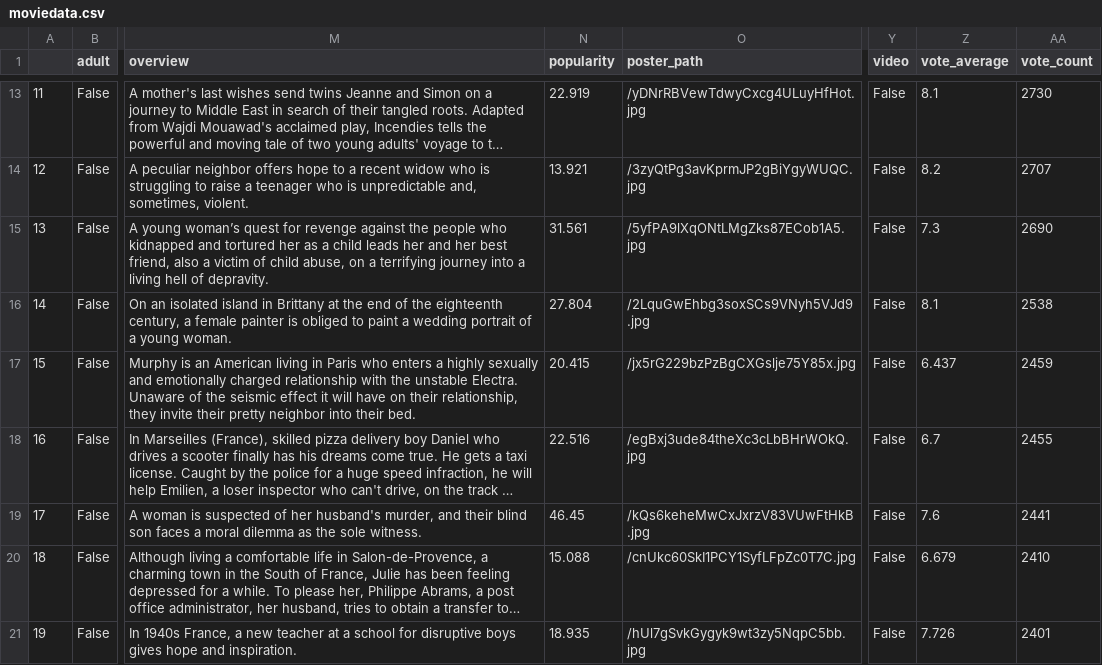
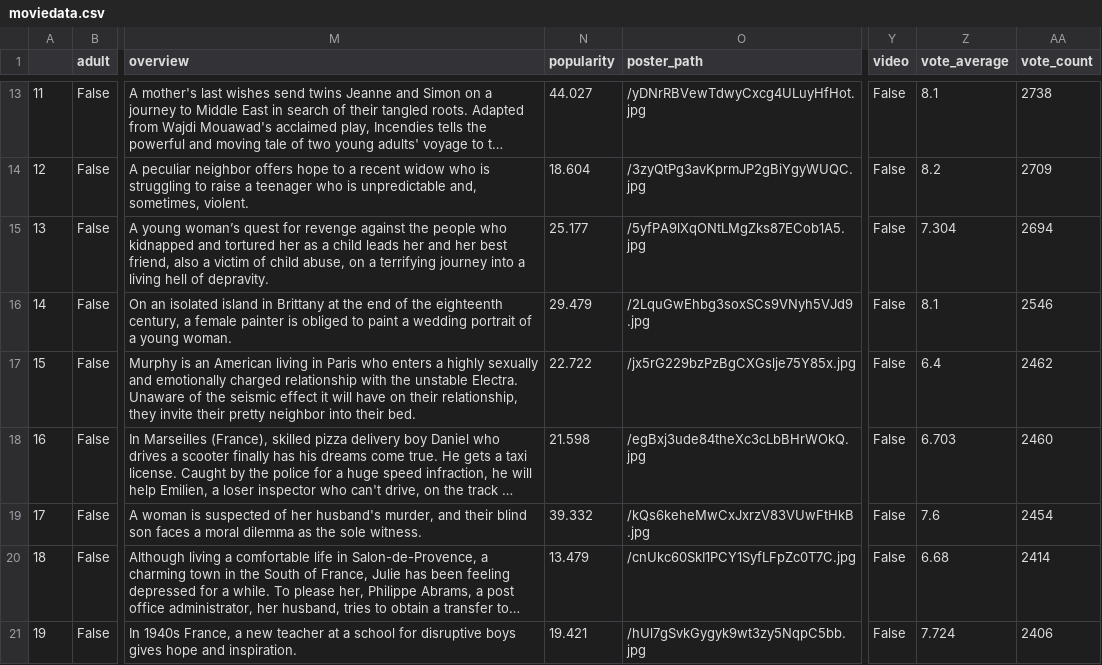
Before and after one commit to gillesfevry/MiseEnProd, a CSV file: moviedata.csv, drawn as a sheet; only a part is shown, gaps mark what is left out; long unchanged cells end in …; the diff covers the shown part only; the diff names each change by its address in the sheet, - before the commit and + after, or states it on an @@ line.

```diff
--- a/moviedata.csv
+++ b/moviedata.csv
-N13 (popularity): 22.919
+N13 (popularity): 44.027
-AA13 (vote_count): 2730
+AA13 (vote_count): 2738
-N14 (popularity): 13.921
+N14 (popularity): 18.604
-AA14 (vote_count): 2707
+AA14 (vote_count): 2709
-N15 (popularity): 31.561
+N15 (popularity): 25.177
-Z15 (vote_average): 7.3
+Z15 (vote_average): 7.304
-AA15 (vote_count): 2690
+AA15 (vote_count): 2694
-N16 (popularity): 27.804
+N16 (popularity): 29.479
-AA16 (vote_count): 2538
+AA16 (vote_count): 2546
-N17 (popularity): 20.415
+N17 (popularity): 22.722
-Z17 (vote_average): 6.437
+Z17 (vote_average): 6.4
-AA17 (vote_count): 2459
+AA17 (vote_count): 2462
-N18 (popularity): 22.516
+N18 (popularity): 21.598
-Z18 (vote_average): 6.7
+Z18 (vote_average): 6.703
-AA18 (vote_count): 2455
+AA18 (vote_count): 2460
-N19 (popularity): 46.45
+N19 (popularity): 39.332
-AA19 (vote_count): 2441
+AA19 (vote_count): 2454
-N20 (popularity): 15.088
+N20 (popularity): 13.479
-Z20 (vote_average): 6.679
+Z20 (vote_average): 6.68
-AA20 (vote_count): 2410
+AA20 (vote_count): 2414
-N21 (popularity): 18.935
+N21 (popularity): 19.421
-Z21 (vote_average): 7.726
+Z21 (vote_average): 7.724
-AA21 (vote_count): 2401
+AA21 (vote_count): 2406
```
Also changed, not shown: 32 edited cells elsewhere in this file, 4 other files.
